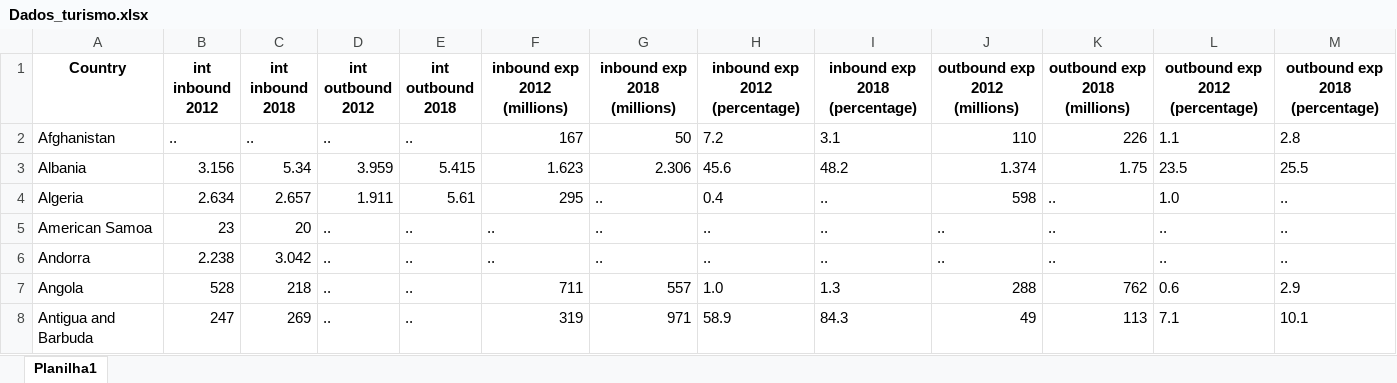
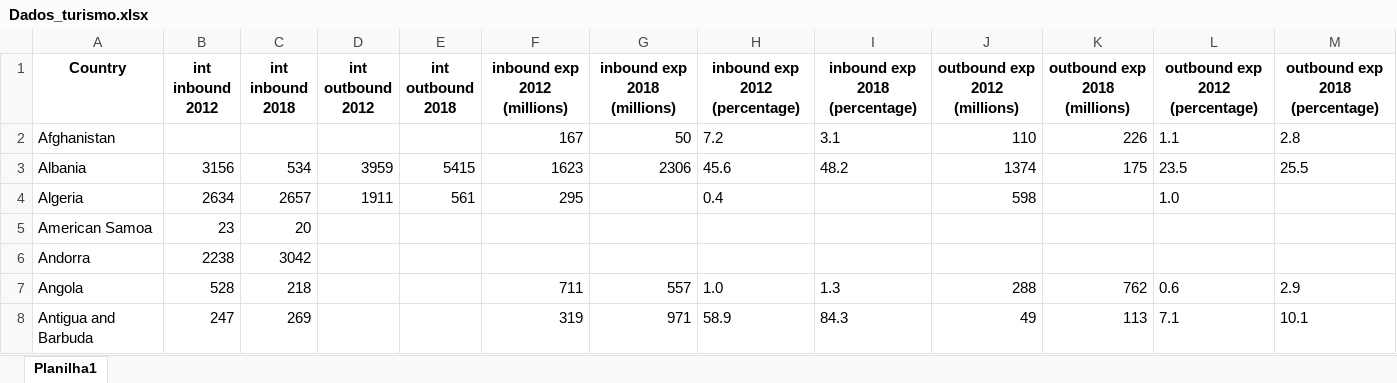
Before and after one commit to GabrielaGiosa/Projeto-2, an Excel workbook: Dados_turismo.xlsx, sheet Planilha1, drawn as a sheet; only a part is shown; values as stored, in another font and other column widths than the file's, no borders; the diff covers the shown part only; the diff names each change by its address in the sheet, - before the commit and + after, or states it on an @@ line.

```diff
--- a/Dados_turismo.xlsx (sheet Planilha1)
+++ b/Dados_turismo.xlsx (sheet Planilha1)
-B2 (int inbound 2012): ..
+B2 (int inbound 2012): (empty)
-C2 (int inbound 2018): ..
+C2 (int inbound 2018): (empty)
-D2 (int outbound 2012): ..
+D2 (int outbound 2012): (empty)
-E2 (int outbound 2018): ..
+E2 (int outbound 2018): (empty)
-B3 (int inbound 2012): 3.156
+B3 (int inbound 2012): 3156
-C3 (int inbound 2018): 5.34
+C3 (int inbound 2018): 534
-D3 (int outbound 2012): 3.959
+D3 (int outbound 2012): 3959
-E3 (int outbound 2018): 5.415
+E3 (int outbound 2018): 5415
-F3 (inbound exp 2012 (millions)): 1.623
+F3 (inbound exp 2012 (millions)): 1623
-G3 (inbound exp 2018 (millions)): 2.306
+G3 (inbound exp 2018 (millions)): 2306
-J3 (outbound exp 2012 (millions)): 1.374
+J3 (outbound exp 2012 (millions)): 1374
-K3 (outbound exp 2018 (millions)): 1.75
+K3 (outbound exp 2018 (millions)): 175
-B4 (int inbound 2012): 2.634
+B4 (int inbound 2012): 2634
-C4 (int inbound 2018): 2.657
+C4 (int inbound 2018): 2657
-D4 (int outbound 2012): 1.911
+D4 (int outbound 2012): 1911
-E4 (int outbound 2018): 5.61
+E4 (int outbound 2018): 561
-G4:G6 (inbound exp 2018 (millions)): ..
+G4:G6 (inbound exp 2018 (millions)): (empty)
-I4:I6 (inbound exp 2018 (percentage)): ..
+I4:I6 (inbound exp 2018 (percentage)): (empty)
-K4:K6 (outbound exp 2018 (millions)): ..
+K4:K6 (outbound exp 2018 (millions)): (empty)
-M4:M6 (outbound exp 2018 (percentage)): ..
+M4:M6 (outbound exp 2018 (percentage)): (empty)
-D5:D8 (int outbound 2012): ..
+D5:D8 (int outbound 2012): (empty)
-E5:E8 (int outbound 2018): ..
+E5:E8 (int outbound 2018): (empty)
-F5:F6 (inbound exp 2012 (millions)): ..
+F5:F6 (inbound exp 2012 (millions)): (empty)
-H5:H6 (inbound exp 2012 (percentage)): ..
+H5:H6 (inbound exp 2012 (percentage)): (empty)
-J5:J6 (outbound exp 2012 (millions)): ..
+J5:J6 (outbound exp 2012 (millions)): (empty)
-L5:L6 (outbound exp 2012 (percentage)): ..
+L5:L6 (outbound exp 2012 (percentage)): (empty)
-B6 (int inbound 2012): 2.238
+B6 (int inbound 2012): 2238
-C6 (int inbound 2018): 3.042
+C6 (int inbound 2018): 3042
```
Also changed, not shown: 8 added rows, 8 removed rows and 1306 edited cells elsewhere in this sheet, 3 other files.
